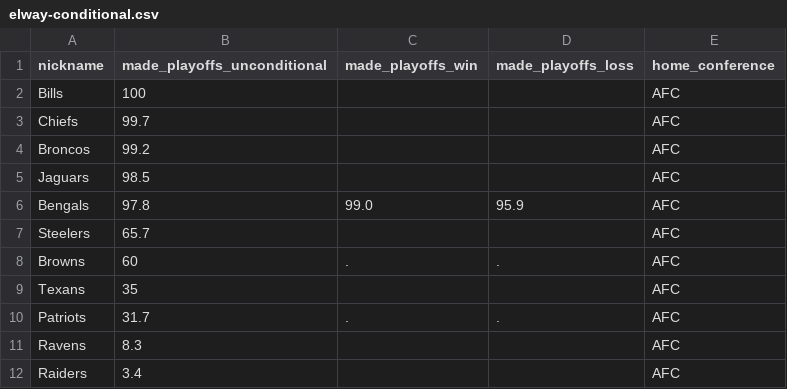
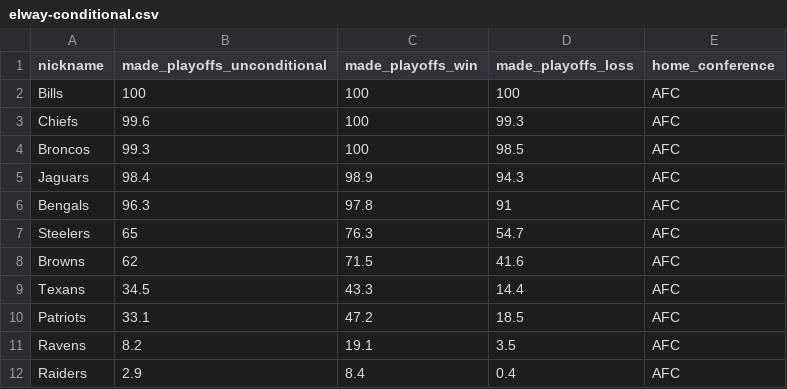
Before and after one commit to Silver-Bulletin/elway-embed-data, a CSV file: data/latest/elway-conditional.csv, drawn as a sheet; only a part is shown; the diff covers the shown part only.

```diff
--- a/data/latest/elway-conditional.csv
+++ b/data/latest/elway-conditional.csv
@@ -1,12 +1,12 @@
 nickname,made_playoffs_unconditional,made_playoffs_win,made_playoffs_loss,home_conference
-Bills,100,,,AFC
-Chiefs,99.7,,,AFC
-Broncos,99.2,,,AFC
-Jaguars,98.5,,,AFC
-Bengals,97.8,99.0,95.9,AFC
-Steelers,65.7,,,AFC
-Browns,60,.,.,AFC
-Texans,35,,,AFC
-Patriots,31.7,.,.,AFC
-Ravens,8.3,,,AFC
-Raiders,3.4,,,AFC
+Bills,100,100,100,AFC
+Chiefs,99.6,100,99.3,AFC
+Broncos,99.3,100,98.5,AFC
+Jaguars,98.4,98.9,94.3,AFC
+Bengals,96.3,97.8,91,AFC
+Steelers,65,76.3,54.7,AFC
+Browns,62,71.5,41.6,AFC
+Texans,34.5,43.3,14.4,AFC
+Patriots,33.1,47.2,18.5,AFC
+Ravens,8.2,19.1,3.5,AFC
+Raiders,2.9,8.4,0.4,AFC
```
Also changed, not shown: 3 added rows, 3 removed rows and 48 edited cells elsewhere in this file, data/latest/elway-future-games.csv, data/latest/elway-rating-trends.csv, 44 other files.
